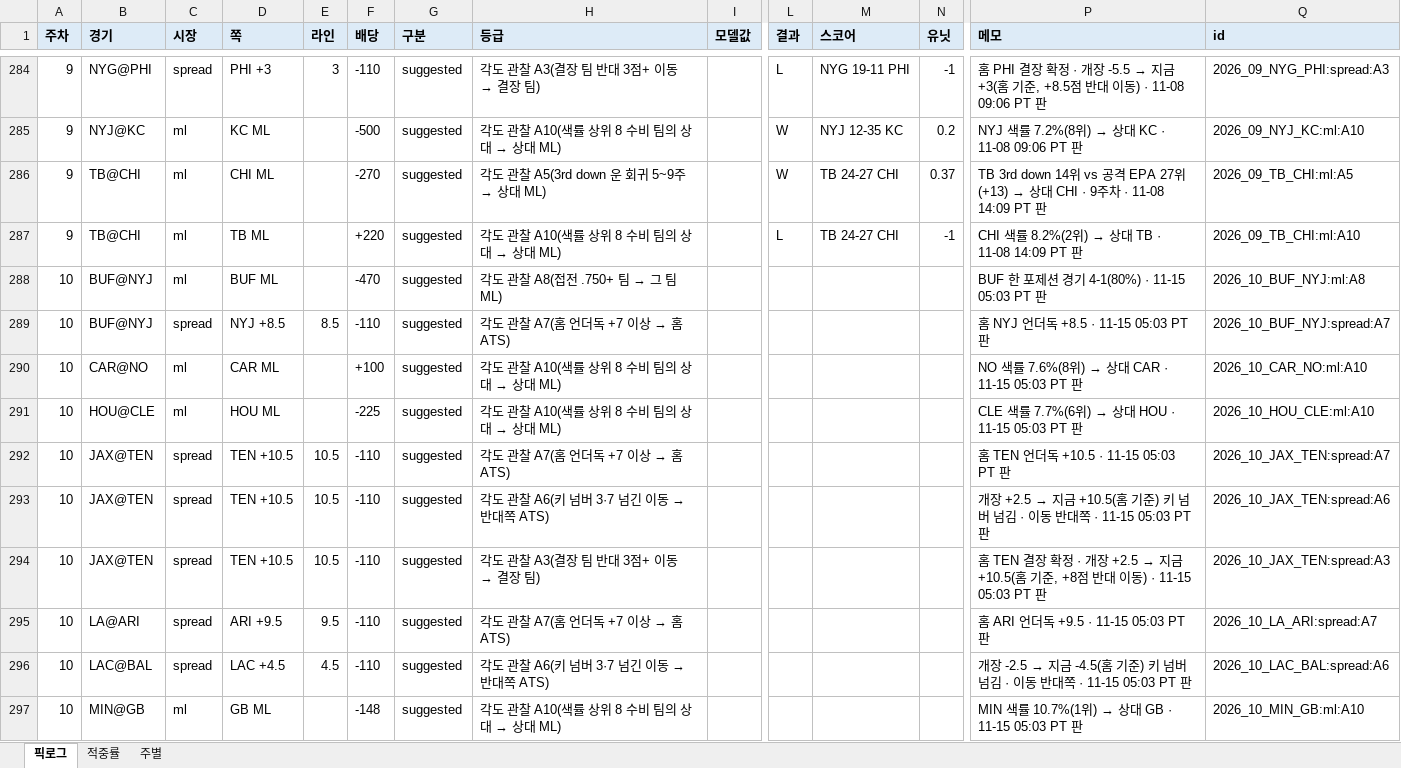
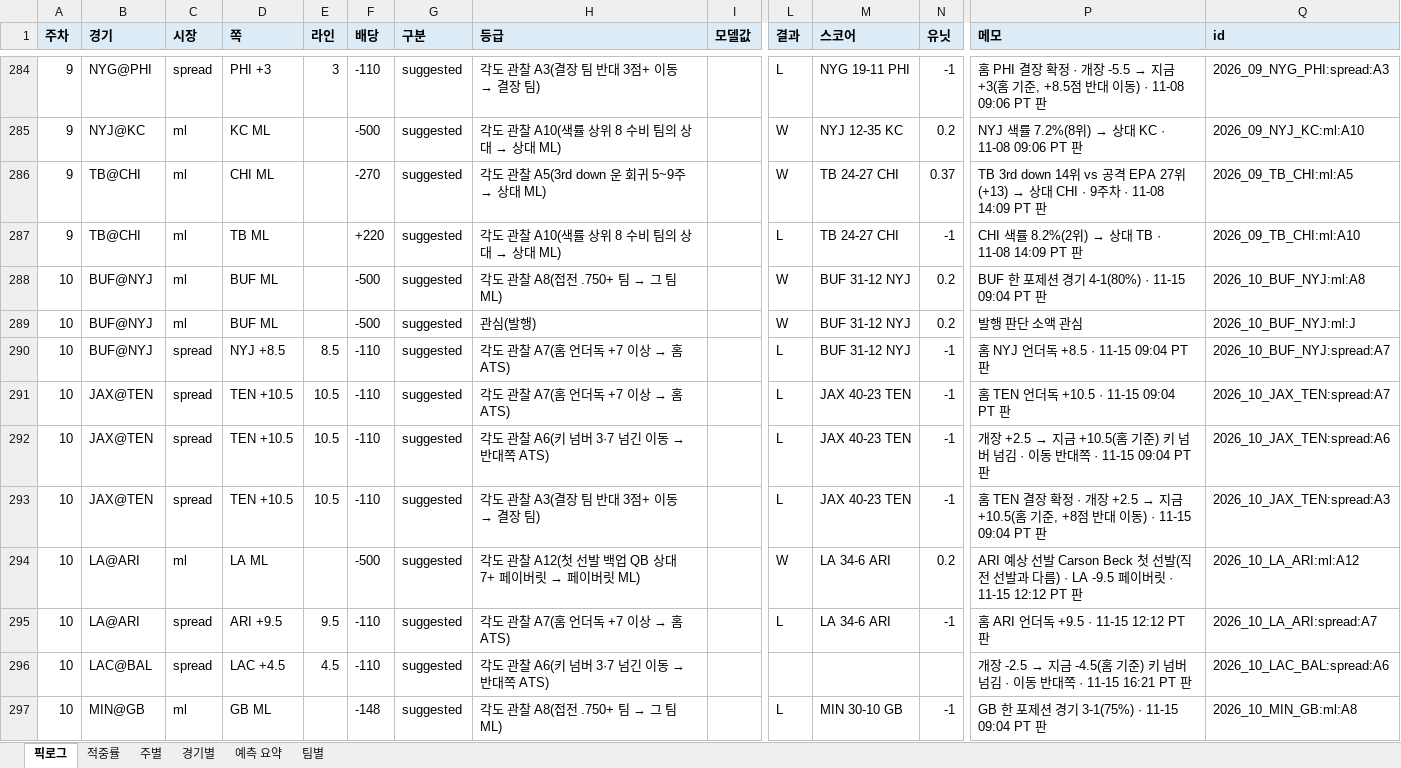
Before and after one commit to hyongdopaulyoon-sketch/hyongdopaulyoon-sketch-nfl-weekly, an Excel workbook: data/NFL_픽_추적기.xlsx, sheet 픽로그, drawn as a sheet; only a part is shown, gaps mark what is left out; values as stored, in another font and other column widths than the file's, no borders; removed rows and columns are numbered as before the commit, all else as after; rows hold the shown columns only; the diff covers the shown part only; the diff names each change by its address in the sheet, - before the commit and + after, or states it on an @@ line.

```diff
--- a/data/NFL_픽_추적기.xlsx (sheet 픽로그)
+++ b/data/NFL_픽_추적기.xlsx (sheet 픽로그)
+sheet tab: 경기별
+sheet tab: 예측 요약
+sheet tab: 팀별
-F288 (배당): -470
+F288 (배당): -500
-L288 (결과): (empty)
+L288 (결과): W
-M288 (스코어): (empty)
+M288 (스코어): BUF 31-12 NYJ
-N288 (유닛): (empty)
+N288 (유닛): 0.2
-P288 (메모): BUF 한 포제션 경기 4-1(80%) · 11-15 05:03 PT 판
+P288 (메모): BUF 한 포제션 경기 4-1(80%) · 11-15 09:04 PT 판
+row 289: 10 | BUF@NYJ | ml | BUF ML |  | -500 | suggested | 관심(발행) |  | W | BUF 31-12 NYJ | 0.2 | 발행 판단 소액 관심 | 2026_10_BUF_NYJ:ml:J
-L290 (결과): (empty)
+L290 (결과): L
-M290 (스코어): (empty)
+M290 (스코어): BUF 31-12 NYJ
-N290 (유닛): (empty)
+N290 (유닛): -1
-P290 (메모): 홈 NYJ 언더독 +8.5 · 11-15 05:03 PT 판
+P290 (메모): 홈 NYJ 언더독 +8.5 · 11-15 09:04 PT 판
-row 290: 10 | CAR@NO | ml | CAR ML |  | +100 | suggested | 각도 관찰 A10(색률 상위 8 수비 팀의 상대 → 상대 ML) |  |  |  |  | NO 색률 7.6%(8위) → 상대 CAR · 11-15 05:03 PT 판 | 2026_10_CAR_NO:ml:A10
-row 291: 10 | HOU@CLE | ml | HOU ML |  | -225 | suggested | 각도 관찰 A10(색률 상위 8 수비 팀의 상대 → 상대 ML) |  |  |  |  | CLE 색률 7.7%(6위) → 상대 HOU · 11-15 05:03 PT 판 | 2026_10_HOU_CLE:ml:A10
-L291:L293 (결과): (empty)
+L291:L293 (결과): L
-M291:M293 (스코어): (empty)
+M291:M293 (스코어): JAX 40-23 TEN
-N291:N293 (유닛): (empty)
+N291:N293 (유닛): -1
-P291 (메모): 홈 TEN 언더독 +10.5 · 11-15 05:03 PT 판
+P291 (메모): 홈 TEN 언더독 +10.5 · 11-15 09:04 PT 판
-P292 (메모): …쪽 · 11-15 05:03 PT 판
+P292 (메모): …쪽 · 11-15 09:04 PT 판
-P293 (메모): …동) · 11-15 05:03 PT 판
+P293 (메모): …동) · 11-15 09:04 PT 판
+row 294: 10 | LA@ARI | ml | LA ML |  | -500 | suggested | 각도 관찰 A12(첫 선발 백업 QB 상대 7+ 페이버릿 → 페이버릿 ML) |  | W | LA 34-6 ARI | 0.2 | ARI 예상 선발 Carson Beck 첫 선발(직전 선발과 다름) · LA -9.5 페이버릿 · 11-15 12:12 PT 판 | 2026_10_LA_ARI:ml:A12
-L295 (결과): (empty)
+L295 (결과): L
-M295 (스코어): (empty)
+M295 (스코어): LA 34-6 ARI
-N295 (유닛): (empty)
+N295 (유닛): -1
-P295 (메모): 홈 ARI 언더독 +9.5 · 11-15 05:03 PT 판
+P295 (메모): 홈 ARI 언더독 +9.5 · 11-15 12:12 PT 판
-P296 (메모): …쪽 · 11-15 05:03 PT 판
+P296 (메모): …쪽 · 11-15 16:21 PT 판
@@ H297 (등급): 각도 관찰 A10(색률 상위 8 수비 팀의 상대 → 상대 ML) → 각도 관찰 A8(접전 .750+ 팀 → 그 팀 ML) @@
-L297 (결과): (empty)
+L297 (결과): L
-M297 (스코어): (empty)
+M297 (스코어): MIN 30-10 GB
-N297 (유닛): (empty)
+N297 (유닛): -1
@@ P297 (메모): MIN 색률 10.7%(1위) → 상대 GB · 11-15 05:03 PT 판 → GB 한 포제션 경기 3-1(75%) · 11-15 09:04 PT 판 @@
-Q297 (id): 2026_10_MIN_GB:ml:A10
+Q297 (id): 2026_10_MIN_GB:ml:A8
```
Also changed, not shown: 2 removed rows and 37 edited cells elsewhere in this sheet, sheet 적중률, sheet 주별, 8 other files.
